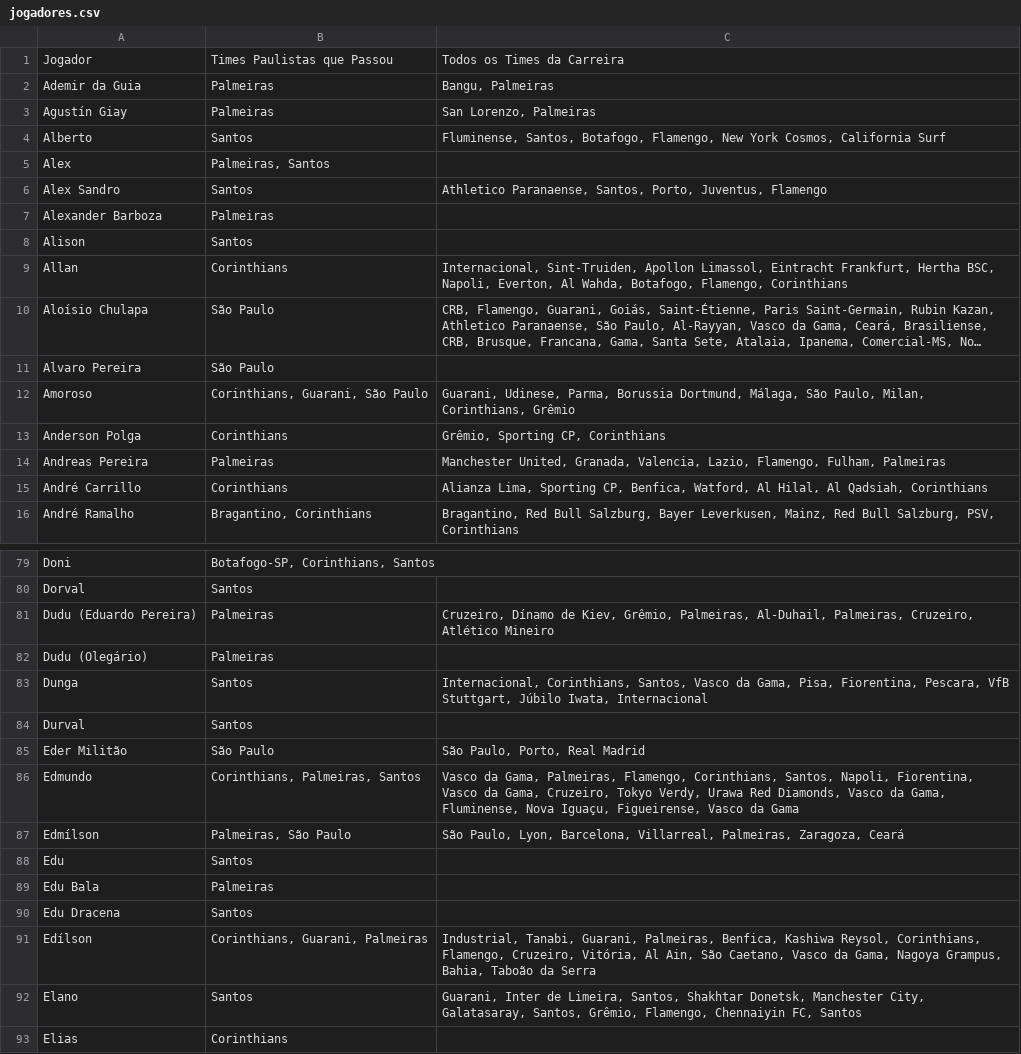
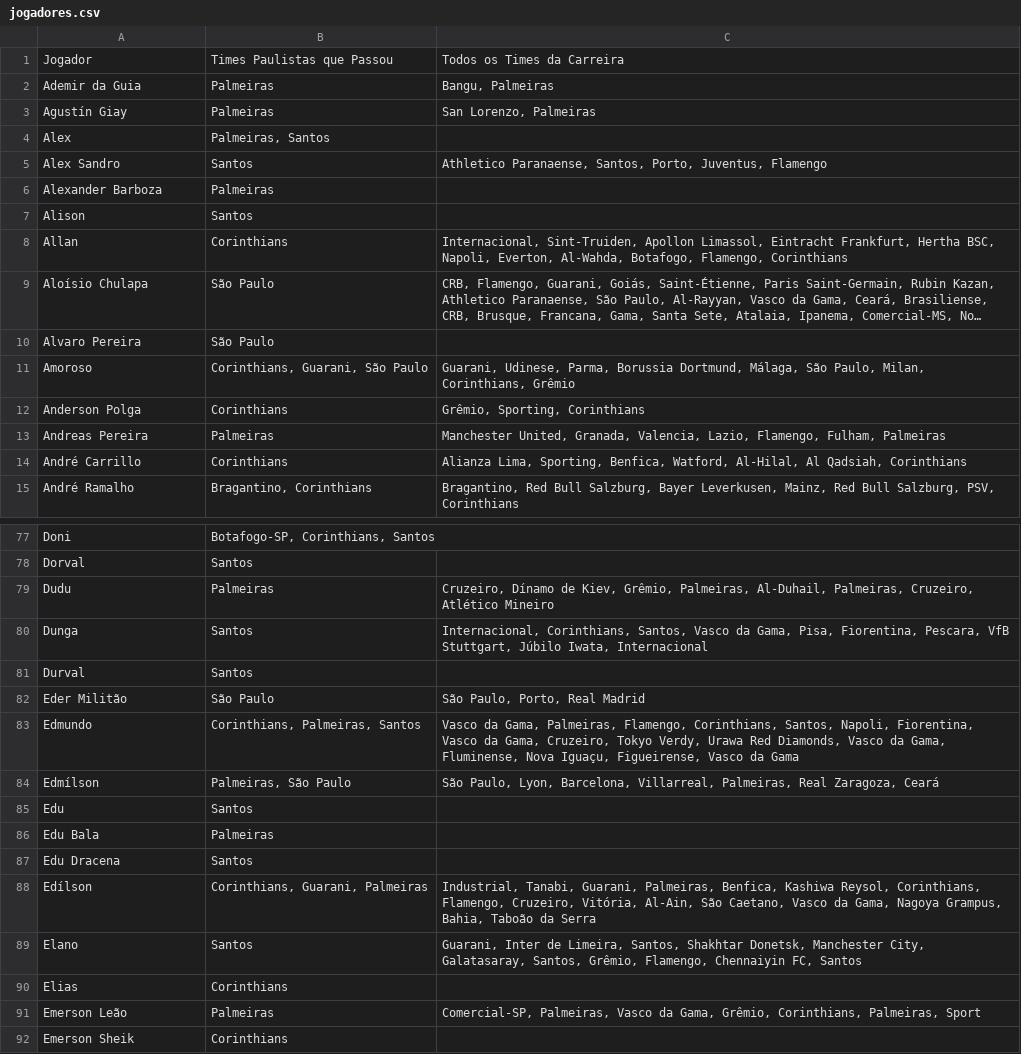
Before and after one commit to henriqver/desafio-futebol-paulista, a CSV file: dados/jogadores.csv, drawn as a sheet; only a part is shown, gaps mark what is left out; the shorter side is filled out with more unchanged rows; long unchanged cells end in …; removed rows and columns are numbered as before the commit, all else as after; the diff covers the shown part only; the diff names each change by its address in the sheet, - before the commit and + after, or states it on an @@ line.

```diff
--- a/dados/jogadores.csv
+++ b/dados/jogadores.csv
-row 4: Alberto | Santos | Fluminense, Santos, Botafogo, Flamengo, New York Cosmos, California Surf
-C8: …Napoli, Everton, Al Wahda, Botafogo, Flamengo,…
+C8: …Napoli, Everton, Al-Wahda, Botafogo, Flamengo,…
-C12: Grêmio, Sporting CP, Corinthians
+C12: Grêmio, Sporting, Corinthians
-C14: Alianza Lima, Sporting CP, Benfica, Watford, Al Hilal, Al Qadsiah,…
+C14: Alianza Lima, Sporting, Benfica, Watford, Al-Hilal, Al Qadsiah,…
-A79: Dudu (Eduardo Pereira)
+A79: Dudu
-row 82: Dudu (Olegário) | Palmeiras
-C84: …Villarreal, Palmeiras, Zaragoza, Ceará
+C84: …Villarreal, Palmeiras, Real Zaragoza, Ceará
-C88: …Cruzeiro, Vitória, Al Ain, São Caetano,…
+C88: …Cruzeiro, Vitória, Al-Ain, São Caetano,…
```
Also changed, not shown: 4 removed rows and 19 edited cells elsewhere in this file, dados/escudos.csv.
